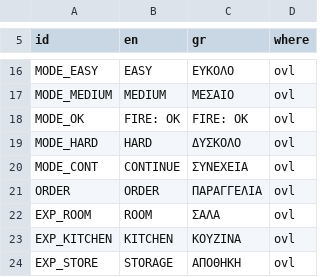
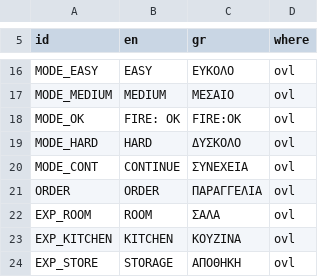
Before and after one commit to vaspervnp/CookedWithLoveCPC, a TSV file: data/text/strings.tsv, drawn as a sheet; only a part is shown, gaps mark what is left out.

```diff
--- a/data/text/strings.tsv
+++ b/data/text/strings.tsv
@@ -17,3 +17,3 @@ MODE_EASY	EASY	ΕΥΚΟΛΟ	ovl
 MODE_MEDIUM	MEDIUM	ΜΕΣΑΙΟ	ovl
-MODE_OK	FIRE: OK	FIRE: ΟΚ	ovl
+MODE_OK	FIRE: OK	FIRE:ΟΚ	ovl
 MODE_HARD	HARD	ΔΥΣΚΟΛΟ	ovl
```
Also changed, not shown: 46 other files.
